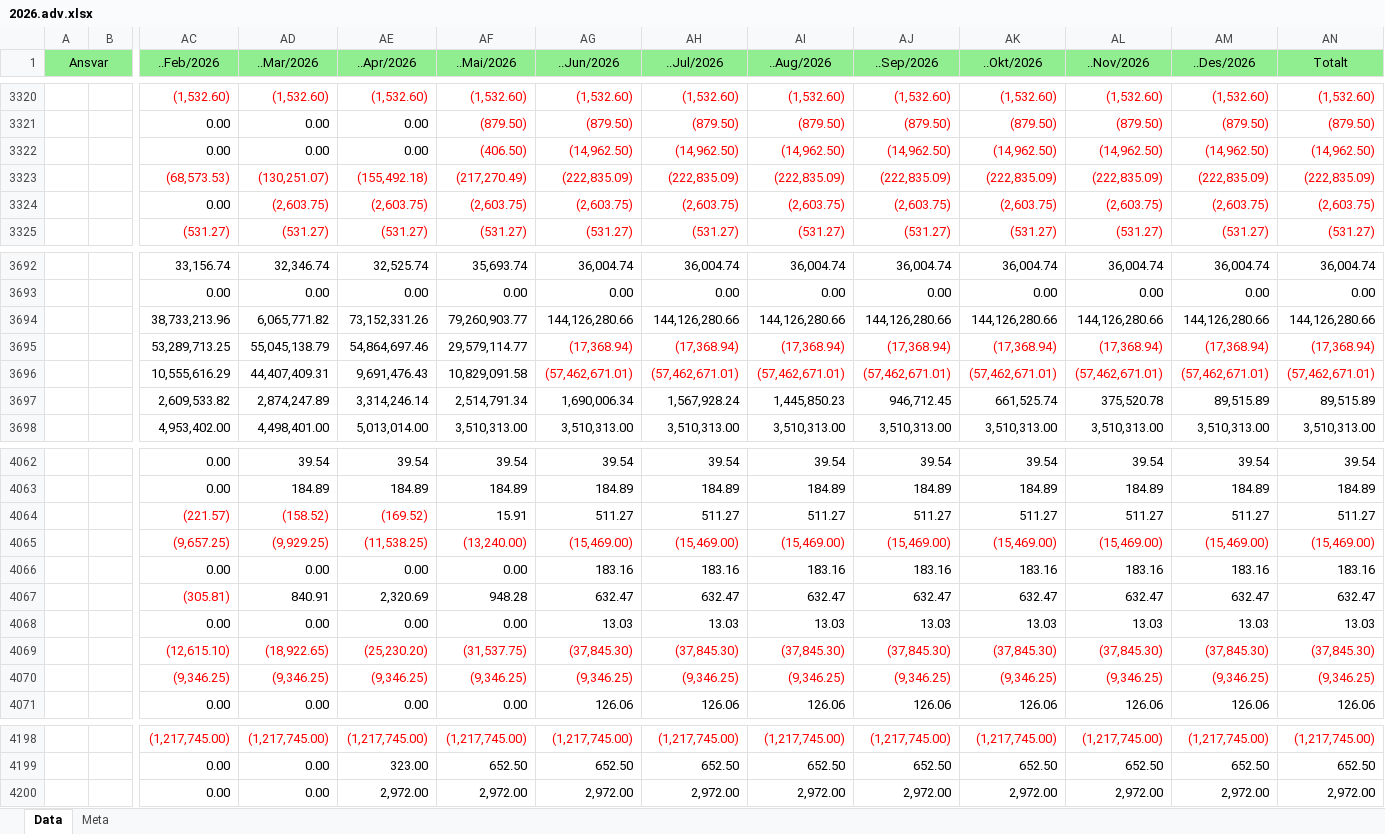
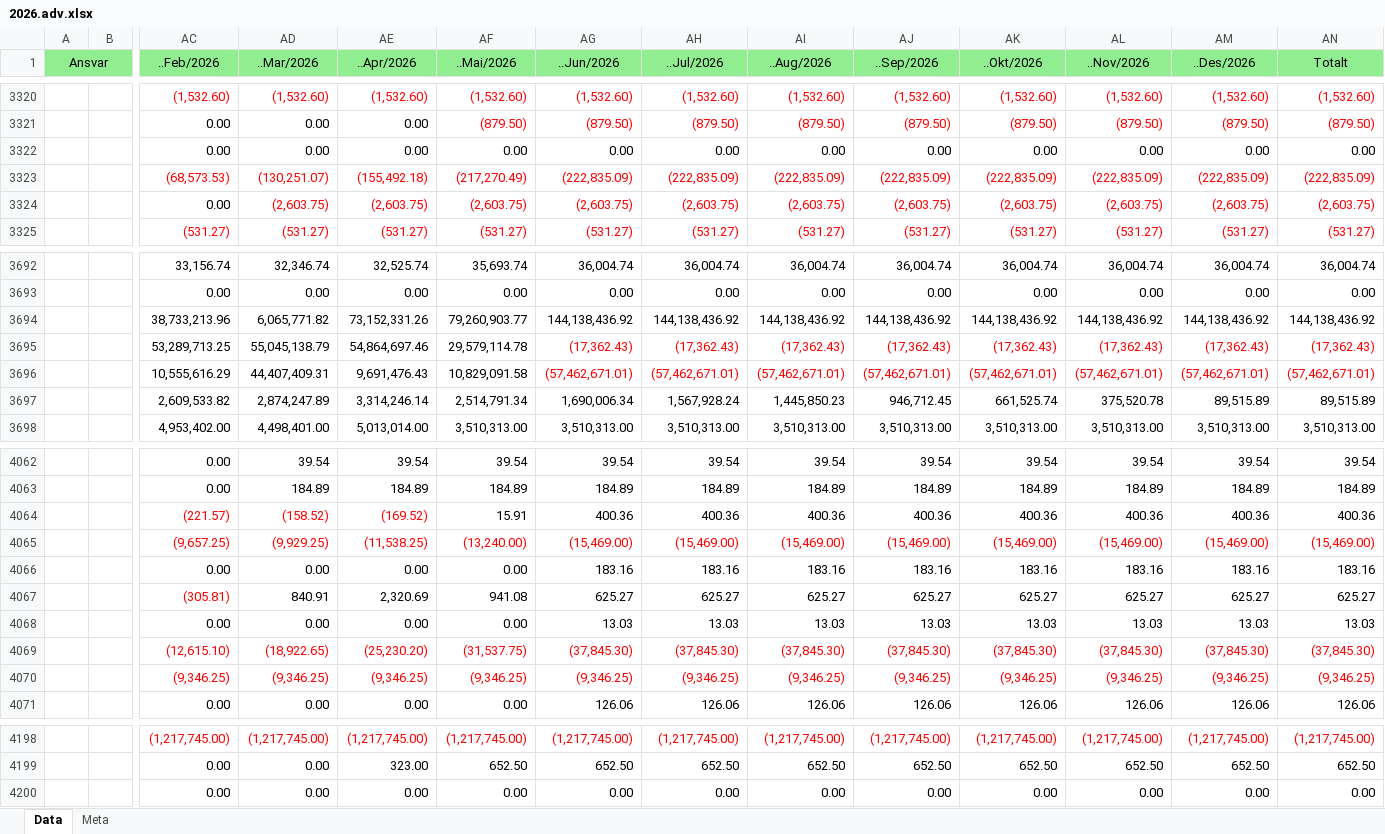
Before and after one commit to LarsAtRandaberg/plan, an Excel workbook: data-hop/regnskap/2026.adv.xlsx, sheet Data, drawn as a sheet; only a part is shown, gaps mark what is left out; values as stored, in another font and other column widths than the file's, no borders; removed rows and columns are numbered as before the commit, all else as after; rows hold the shown columns only; the diff covers the shown part only; the diff names each change by its address in the sheet, - before the commit and + after, or states it on an @@ line.

Commit message:
Oppdater 2026-regnskap fra Xledger

```diff
--- a/data-hop/regnskap/2026.adv.xlsx (sheet Data)
+++ b/data-hop/regnskap/2026.adv.xlsx (sheet Data)
-AF3322 (..Mai/2026): (406.50)
+AF3322 (..Mai/2026): 0.00
-AF3322:AN3322 text colour: #FF0000
+AF3322:AN3322 text colour: black
-AG3322 (..Jun/2026): (14,962.50)
+AG3322 (..Jun/2026): 0.00
-AH3322 (..Jul/2026): (14,962.50)
+AH3322 (..Jul/2026): 0.00
-AI3322 (..Aug/2026): (14,962.50)
+AI3322 (..Aug/2026): 0.00
-AJ3322 (..Sep/2026): (14,962.50)
+AJ3322 (..Sep/2026): 0.00
-AK3322 (..Okt/2026): (14,962.50)
+AK3322 (..Okt/2026): 0.00
-AL3322 (..Nov/2026): (14,962.50)
+AL3322 (..Nov/2026): 0.00
-AM3322 (..Des/2026): (14,962.50)
+AM3322 (..Des/2026): 0.00
-AN3322 (Totalt): (14,962.50)
+AN3322 (Totalt): 0.00
-row 3694:  |  | 38,733,213.96 | 6,065,771.82 | 73,152,331.26 | 79,260,903.77 | 144,126,280.66 | 144,126,280.66 | 144,126,280.66 | 144,126,280.66 | 144,126,280.66 | 144,126,280.66 | 144,126,280.66 | 144,126,280.66
-row 3695:  |  | 53,289,713.25 | 55,045,138.79 | 54,864,697.46 | 29,579,114.77 | (17,368.94) | (17,368.94) | (17,368.94) | (17,368.94) | (17,368.94) | (17,368.94) | (17,368.94) | (17,368.94)
+row 3694:  |  | 38,733,213.96 | 6,065,771.82 | 73,152,331.26 | 79,260,903.77 | 144,138,436.92 | 144,138,436.92 | 144,138,436.92 | 144,138,436.92 | 144,138,436.92 | 144,138,436.92 | 144,138,436.92 | 144,138,436.92
+row 3695:  |  | 53,289,713.25 | 55,045,138.79 | 54,864,697.46 | 29,579,114.78 | (17,362.43) | (17,362.43) | (17,362.43) | (17,362.43) | (17,362.43) | (17,362.43) | (17,362.43) | (17,362.43)
-AG4064 (..Jun/2026): 511.27
+AG4064 (..Jun/2026): 400.36
-AH4064 (..Jul/2026): 511.27
+AH4064 (..Jul/2026): 400.36
-AI4064 (..Aug/2026): 511.27
+AI4064 (..Aug/2026): 400.36
-AJ4064 (..Sep/2026): 511.27
+AJ4064 (..Sep/2026): 400.36
-AK4064 (..Okt/2026): 511.27
+AK4064 (..Okt/2026): 400.36
-AL4064 (..Nov/2026): 511.27
+AL4064 (..Nov/2026): 400.36
-AM4064 (..Des/2026): 511.27
+AM4064 (..Des/2026): 400.36
-AN4064 (Totalt): 511.27
+AN4064 (Totalt): 400.36
-AF4067 (..Mai/2026): 948.28
+AF4067 (..Mai/2026): 941.08
-AG4067 (..Jun/2026): 632.47
+AG4067 (..Jun/2026): 625.27
-AH4067 (..Jul/2026): 632.47
+AH4067 (..Jul/2026): 625.27
-AI4067 (..Aug/2026): 632.47
+AI4067 (..Aug/2026): 625.27
-AJ4067 (..Sep/2026): 632.47
+AJ4067 (..Sep/2026): 625.27
-AK4067 (..Okt/2026): 632.47
+AK4067 (..Okt/2026): 625.27
-AL4067 (..Nov/2026): 632.47
+AL4067 (..Nov/2026): 625.27
-AM4067 (..Des/2026): 632.47
+AM4067 (..Des/2026): 625.27
-AN4067 (Totalt): 632.47
+AN4067 (Totalt): 625.27
-row 4200:  |  | 0.00 | 0.00 | 2,972.00 | 2,972.00 | 2,972.00 | 2,972.00 | 2,972.00 | 2,972.00 | 2,972.00 | 2,972.00 | 2,972.00 | 2,972.00
+row 4200:  |  | 0.00 | 0.00 | 0.00 | 0.00 | 0.00 | 0.00 | 0.00 | 0.00 | 0.00 | 0.00 | 0.00 | 0.00
```
Also changed, not shown: 285 edited cells elsewhere in this sheet, 5 other files.
